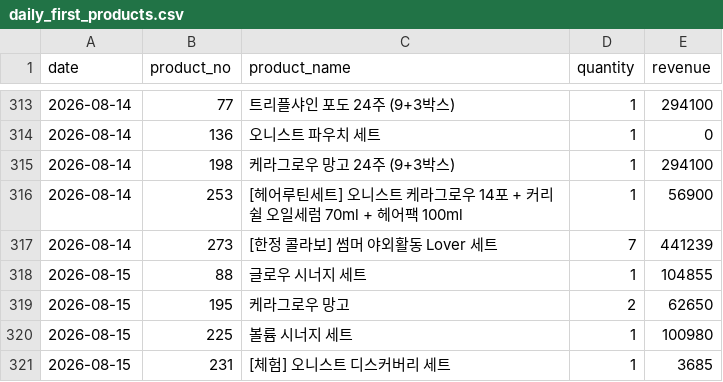
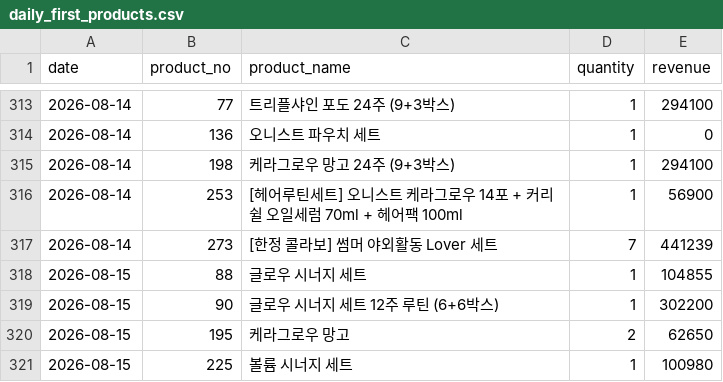
Before and after one commit to kaioh1010/cafe24-tracker, a CSV file: data/daily_first_products.csv, drawn as a sheet; only a part is shown, gaps mark what is left out; the shorter side is filled out with more unchanged rows.

```diff
--- a/data/daily_first_products.csv
+++ b/data/daily_first_products.csv
@@ -318,2 +318,3 @@ date,product_no,product_name,quantity,revenue
 2026-08-15,88,글로우 시너지 세트,1,104855
+2026-08-15,90,글로우 시너지 세트  12주 루틴 (6+6박스),1,302200
 2026-08-15,195,케라그로우 망고,2,62650
```
Also changed, not shown: data/daily_sales.csv, data/daily_summary.csv.
